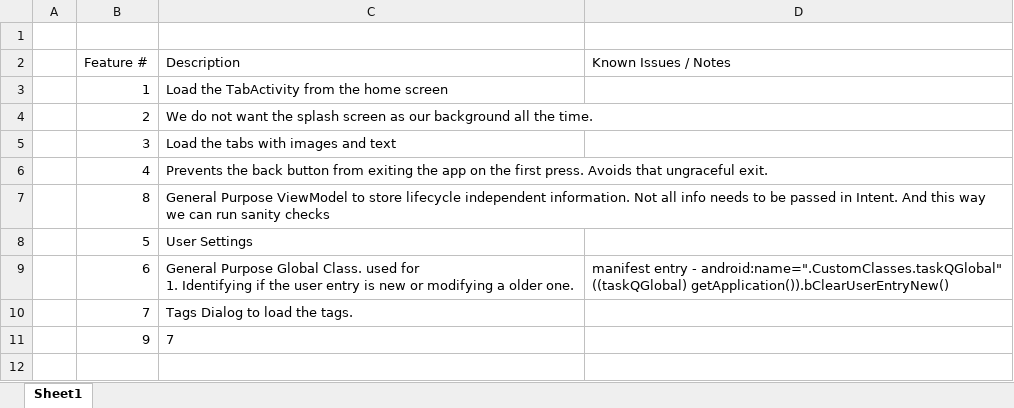
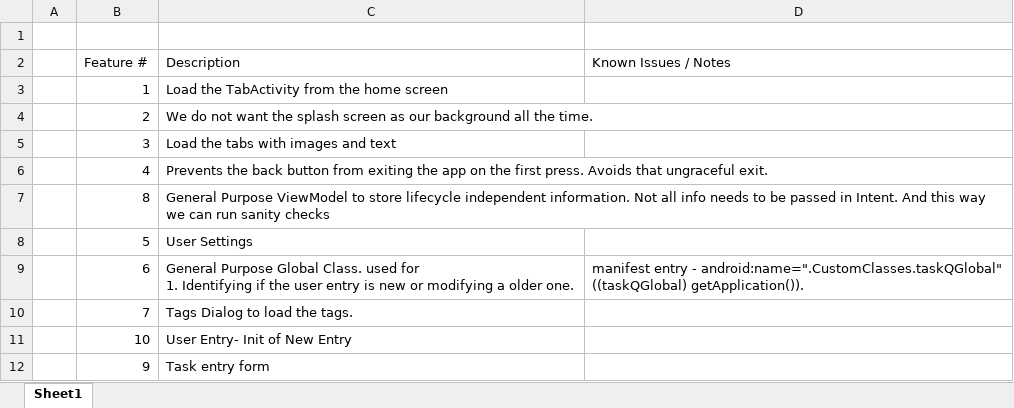
Before and after one commit to Tejas-Beedkar/taskQ, an Excel workbook: Doc/taskQv2.Documentation.xlsx, sheet Sheet1, drawn as a sheet; values as stored, in another font and other column widths than the file's, no borders; addresses are those after the commit; ↵ is a line break in a cell; the diff names each change by its address in the sheet, - before the commit and + after, or states it on an @@ line.

```diff
--- a/Doc/taskQv2.Documentation.xlsx (sheet Sheet1)
+++ b/Doc/taskQv2.Documentation.xlsx (sheet Sheet1)
-D9 (Known Issues / Notes): …android:name=".CustomClasses.taskQGlobal" ↵ ((taskQGlobal) getApplication()).bClearUserEntryNew()
+D9 (Known Issues / Notes): …android:name=".CustomClasses.taskQGlobal" ↵ ((taskQGlobal) getApplication()).
+row 11:  | 10 | User Entry- Init of New Entry
-C12 (Description): 7
+C12 (Description): Task entry form
```
Also changed, not shown: 2 other files.
